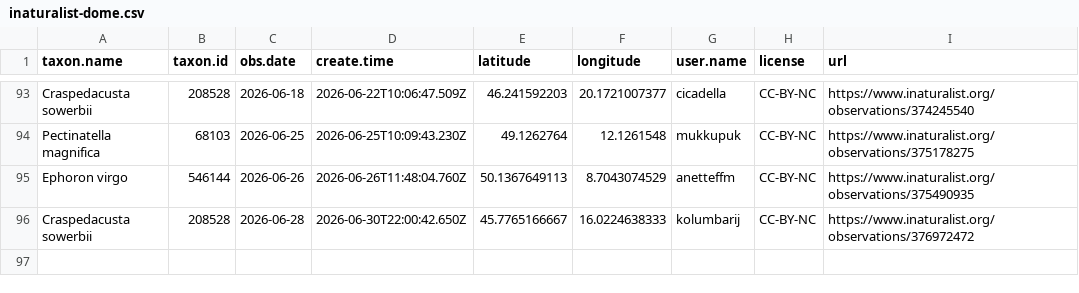
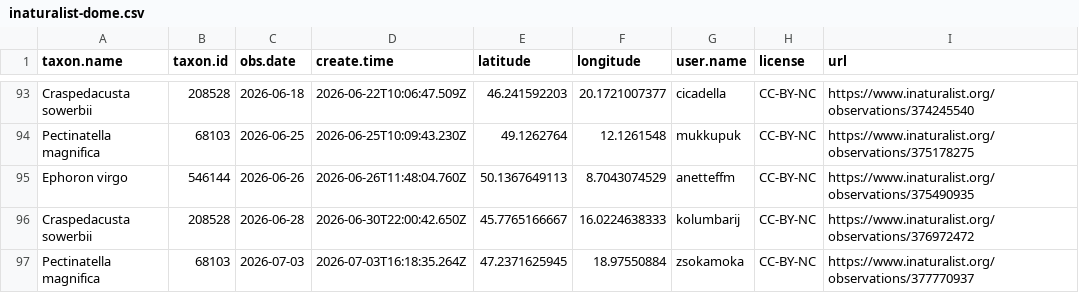
Before and after one commit to adam-egri/dome, a CSV file: inaturalist-dome.csv, drawn as a sheet; only a part is shown, gaps mark what is left out.

Commit message:
scheduled commit

```diff
--- a/inaturalist-dome.csv
+++ b/inaturalist-dome.csv
@@ -96 +96,2 @@ Ephoron virgo,546144,2026-06-26,2026-06-26T11:48:04.760Z,50.1367649113,8.7043074
 Craspedacusta sowerbii,208528,2026-06-28,2026-06-30T22:00:42.650Z,45.7765166667,16.0224638333,kolumbarij,CC-BY-NC,https://www.inaturalist.org/observations/376972472
+Pectinatella magnifica,68103,2026-07-03,2026-07-03T16:18:35.264Z,47.2371625945,18.97550884,zsokamoka,CC-BY-NC,https://www.inaturalist.org/observations/377770937
```
